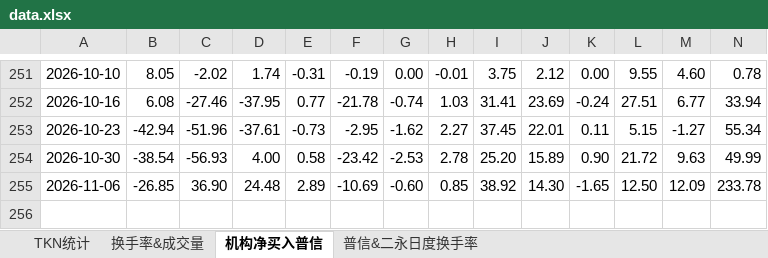
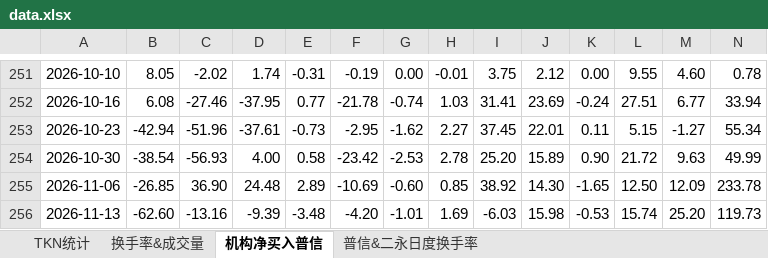
Before and after one commit to cayinc/puxin-bond-liquidity, an Excel workbook: data.xlsx, sheet 机构净买入普信, drawn as a sheet; only a part is shown, gaps mark what is left out; values as stored, in another font and other column widths than the file's, no borders; charts and pictures not drawn; rows hold the shown columns only; the diff names each change by its address in the sheet, - before the commit and + after, or states it on an @@ line.

Commit message:
Add files via upload

```diff
--- a/data.xlsx (sheet 机构净买入普信)
+++ b/data.xlsx (sheet 机构净买入普信)
+row 256: 2026-11-13 | -62.60 | -13.16 | -9.39 | -3.48 | -4.20 | -1.01 | 1.69 | -6.03 | 15.98 | -0.53 | 15.74 | 25.20 | 119.73
```
Also changed, not shown: sheet 换手率&成交量, sheet 普信&二永日度换手率, sheet TKN统计, charts or pictures.
